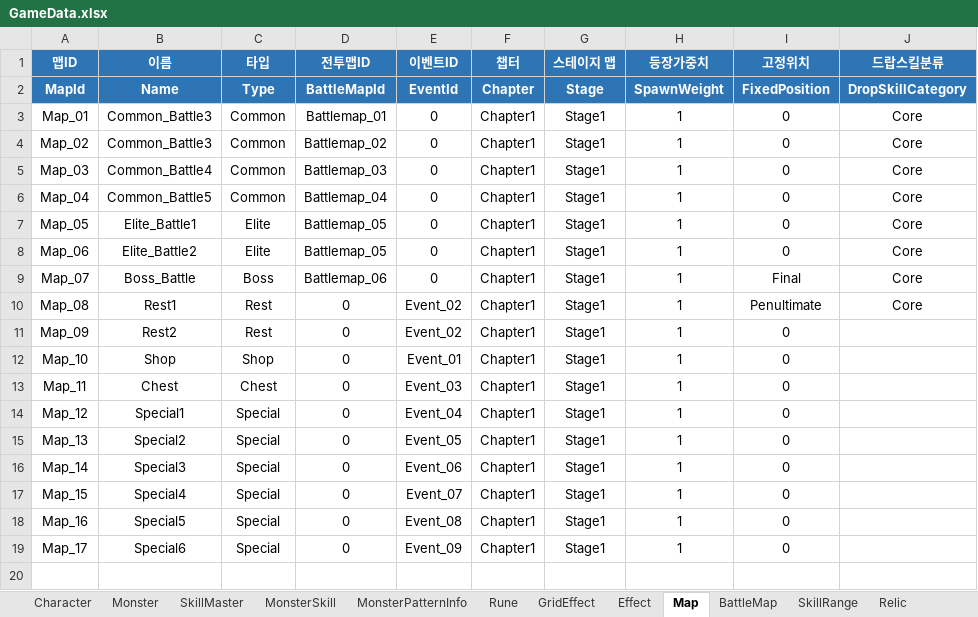
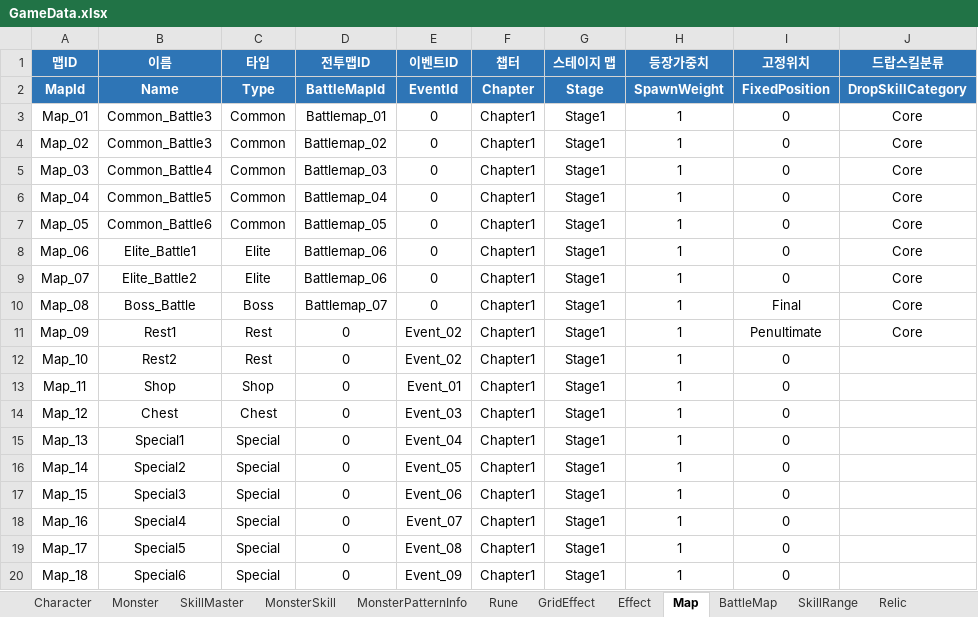
Before and after one commit to BIRANG22/RELIC, an Excel workbook: Assets/ExcelSource/GameData.xlsx, sheet Map, drawn as a sheet; values as stored, in another font and other column widths than the file's, no borders; the diff names each change by its address in the sheet, - before the commit and + after, or states it on an @@ line.

```diff
--- a/Assets/ExcelSource/GameData.xlsx (sheet Map)
+++ b/Assets/ExcelSource/GameData.xlsx (sheet Map)
-B7 (이름): Elite_Battle1
+B7 (이름): Common_Battle6
-C7 (타입): Elite
+C7 (타입): Common
-B8 (이름): Elite_Battle2
+B8 (이름): Elite_Battle1
-D8 (전투맵ID): Battlemap_05
+D8 (전투맵ID): Battlemap_06
-B9 (이름): Boss_Battle
+B9 (이름): Elite_Battle2
-C9 (타입): Boss
+C9 (타입): Elite
-I9 (고정위치): Final
+I9 (고정위치): 0
-B10 (이름): Rest1
+B10 (이름): Boss_Battle
-C10 (타입): Rest
+C10 (타입): Boss
-D10 (전투맵ID): 0
+D10 (전투맵ID): Battlemap_07
-E10 (이벤트ID): Event_02
+E10 (이벤트ID): 0
-I10 (고정위치): Penultimate
+I10 (고정위치): Final
-B11 (이름): Rest2
+B11 (이름): Rest1
-I11 (고정위치): 0
+I11 (고정위치): Penultimate
-J11 (드랍스킬분류): (empty)
+J11 (드랍스킬분류): Core
-B12 (이름): Shop
+B12 (이름): Rest2
-C12 (타입): Shop
+C12 (타입): Rest
-E12 (이벤트ID): Event_01
+E12 (이벤트ID): Event_02
-B13 (이름): Chest
+B13 (이름): Shop
-C13 (타입): Chest
+C13 (타입): Shop
-E13 (이벤트ID): Event_03
+E13 (이벤트ID): Event_01
-B14 (이름): Special1
+B14 (이름): Chest
-C14 (타입): Special
+C14 (타입): Chest
-E14 (이벤트ID): Event_04
+E14 (이벤트ID): Event_03
-B15 (이름): Special2
+B15 (이름): Special1
-E15 (이벤트ID): Event_05
+E15 (이벤트ID): Event_04
-B16 (이름): Special3
+B16 (이름): Special2
-E16 (이벤트ID): Event_06
+E16 (이벤트ID): Event_05
-B17 (이름): Special4
+B17 (이름): Special3
-E17 (이벤트ID): Event_07
+E17 (이벤트ID): Event_06
-B18 (이름): Special5
+B18 (이름): Special4
-E18 (이벤트ID): Event_08
+E18 (이벤트ID): Event_07
-B19 (이름): Special6
+B19 (이름): Special5
-E19 (이벤트ID): Event_09
+E19 (이벤트ID): Event_08
+row 20: Map_18 | Special6 | Special | 0 | Event_09 | Chapter1 | Stage1 | 1 | 0
```
Also changed, not shown: sheet BattleMap, sheet GridEffect, sheet Monster, sheet MonsterSkill, sheet SkillRange, 29 other files.
